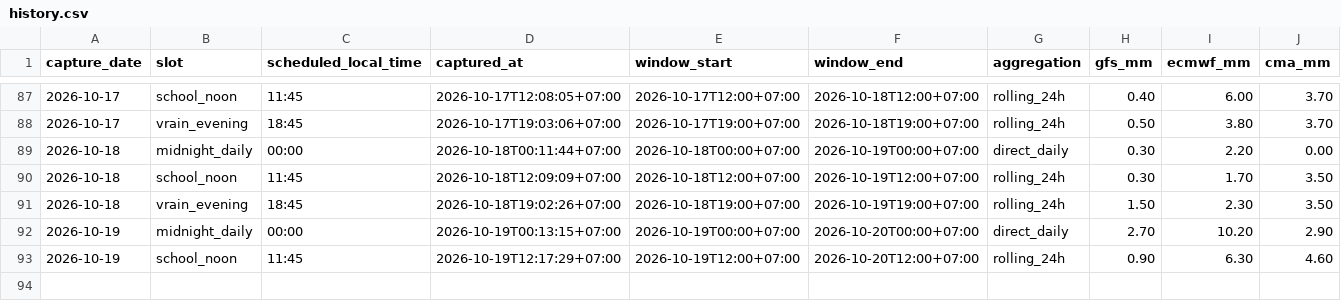
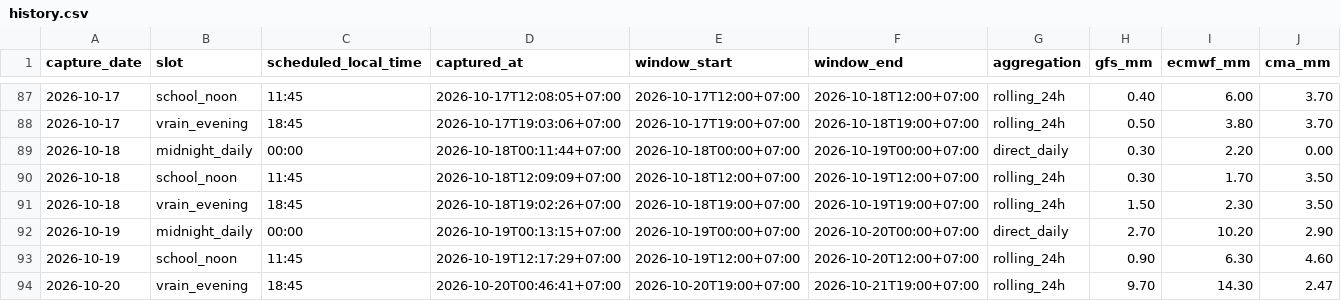
Before and after one commit to rainexplorers/fpt-danang, a CSV file: data/history.csv, drawn as a sheet; only a part is shown, gaps mark what is left out; rows hold the shown columns only; the diff names each change by its address in the sheet, - before the commit and + after, or states it on an @@ line.

```diff
--- a/data/history.csv
+++ b/data/history.csv
+row 94: 2026-10-20 | vrain_evening | 18:45 | 2026-10-20T00:46:41+07:00 | 2026-10-20T19:00+07:00 | 2026-10-21T19:00+07:00 | rolling_24h | 9.70 | 14.30 | 2.47
```
Also changed, not shown: 2 other files.
